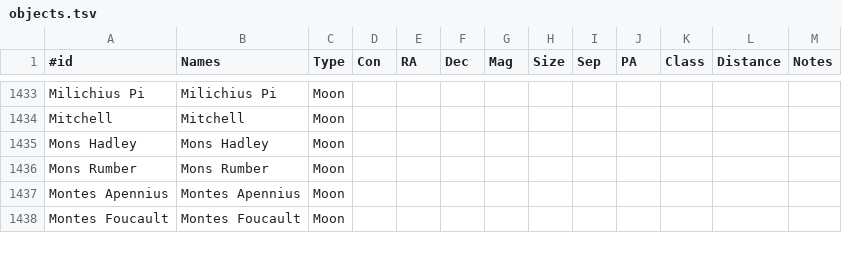
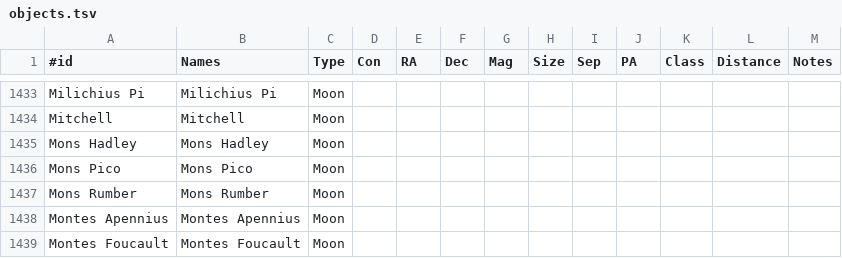
Before and after one commit to jonathanacross/astrodb, a TSV file: data/objects.tsv, drawn as a sheet; only a part is shown, gaps mark what is left out.

```diff
--- a/data/objects.tsv
+++ b/data/objects.tsv
@@ -1435,2 +1435,3 @@ Mitchell	Mitchell	Moon
 Mons Hadley	Mons Hadley	Moon										
+Mons Pico	Mons Pico	Moon										
 Mons Rumber	Mons Rumber	Moon										
```
Also changed, not shown: data/observations.tsv, data/programs.tsv.
